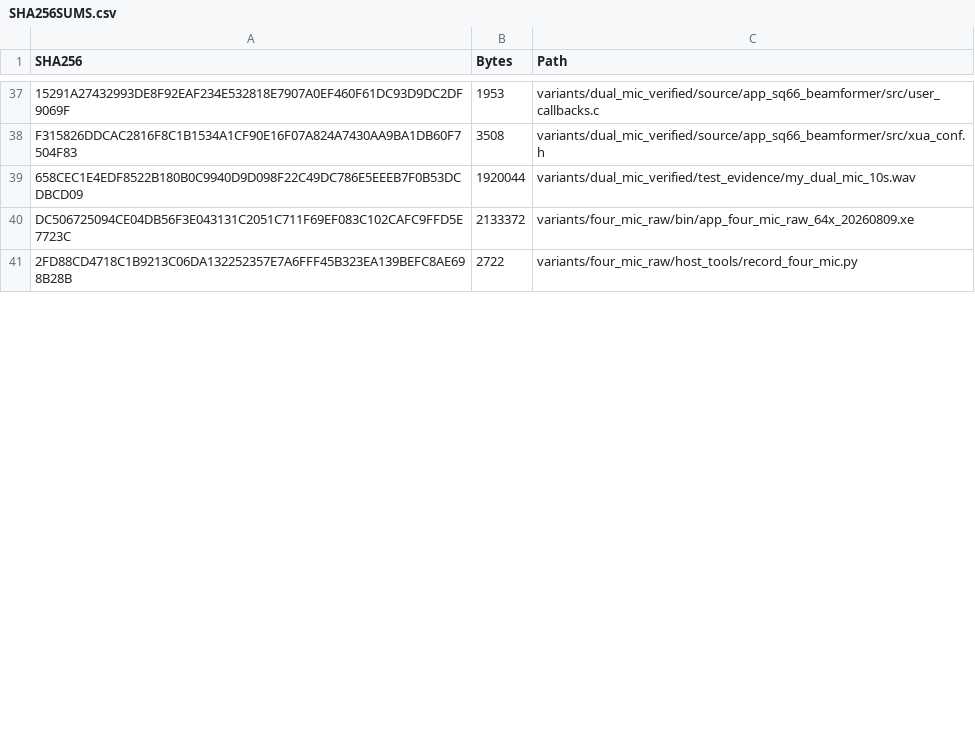
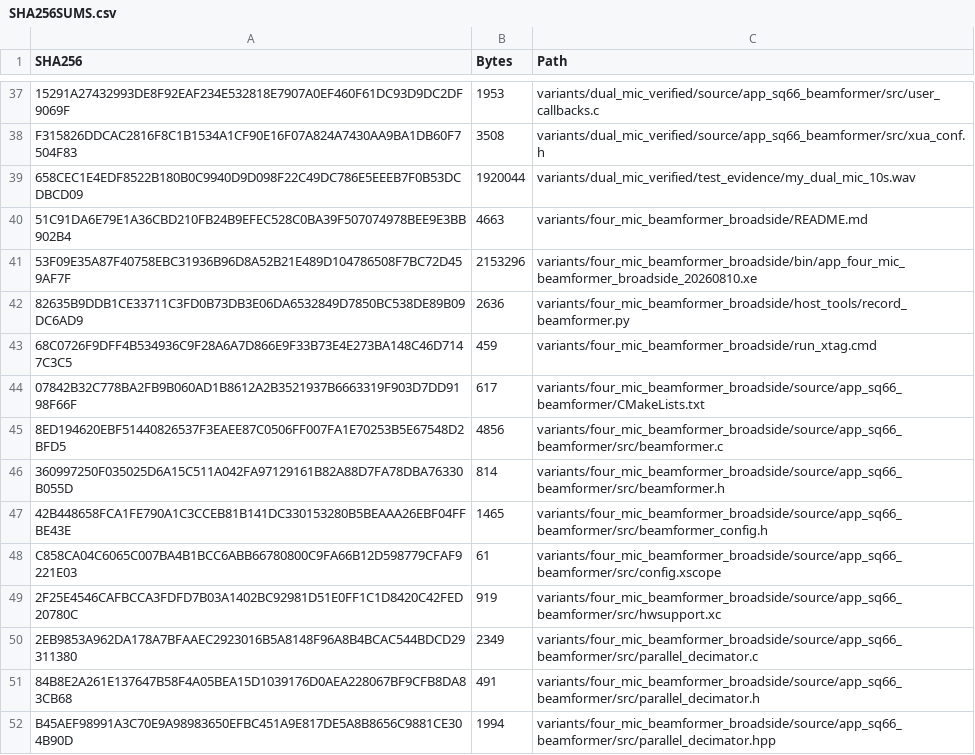
Before and after one commit to Liwei0320/xu316-robot-audio-front-end, a CSV file: SHA256SUMS.csv, drawn as a sheet; only a part is shown, gaps mark what is left out; the shorter side is filled out with more unchanged rows; the diff covers the shown part only.

```diff
--- a/SHA256SUMS.csv
+++ b/SHA256SUMS.csv
@@ -39 +39,14 @@
 "658CEC1E4EDF8522B180B0C9940D9D098F22C49DC786E5EEEB7F0B53DCDBCD09","1920044","variants/dual_mic_verified/test_evidence/my_dual_mic_10s.wav"
+"51C91DA6E79E1A36CBD210FB24B9EFEC528C0BA39F507074978BEE9E3BB902B4","4663","variants/four_mic_beamformer_broadside/README.md"
+"53F09E35A87F40758EBC31936B96D8A52B21E489D104786508F7BC72D459AF7F","2153296","variants/four_mic_beamformer_broadside/bin/app_four_mic_beamformer_broadside_20260810.xe"
+"82635B9DDB1CE33711C3FD0B73DB3E06DA6532849D7850BC538DE89B09DC6AD9","2636","variants/four_mic_beamformer_broadside/host_tools/record_beamformer.py"
+"68C0726F9DFF4B534936C9F28A6A7D866E9F33B73E4E273BA148C46D7147C3C5","459","variants/four_mic_beamformer_broadside/run_xtag.cmd"
+"07842B32C778BA2FB9B060AD1B8612A2B3521937B6663319F903D7DD9198F66F","617","variants/four_mic_beamformer_broadside/source/app_sq66_beamformer/CMakeLists.txt"
+"8ED194620EBF51440826537F3EAEE87C0506FF007FA1E70253B5E67548D2BFD5","4856","variants/four_mic_beamformer_broadside/source/app_sq66_beamformer/src/beamformer.c"
+"360997250F035025D6A15C511A042FA97129161B82A88D7FA78DBA76330B055D","814","variants/four_mic_beamformer_broadside/source/app_sq66_beamformer/src/beamformer.h"
+"42B448658FCA1FE790A1C3CCEB81B141DC330153280B5BEAAA26EBF04FFBE43E","1465","variants/four_mic_beamformer_broadside/source/app_sq66_beamformer/src/beamformer_config.h"
+"C858CA04C6065C007BA4B1BCC6ABB66780800C9FA66B12D598779CFAF9221E03","61","variants/four_mic_beamformer_broadside/source/app_sq66_beamformer/src/config.xscope"
+"2F25E4546CAFBCCA3FDFD7B03A1402BC92981D51E0FF1C1D8420C42FED20780C","919","variants/four_mic_beamformer_broadside/source/app_sq66_beamformer/src/hwsupport.xc"
+"2EB9853A962DA178A7BFAAEC2923016B5A8148F96A8B4BCAC544BDCD29311380","2349","variants/four_mic_beamformer_broadside/source/app_sq66_beamformer/src/parallel_decimator.c"
+"84B8E2A261E137647B58F4A05BEA15D1039176D0AEA228067BF9CFB8DA83CB68","491","variants/four_mic_beamformer_broadside/source/app_sq66_beamformer/src/parallel_decimator.h"
+"B45AEF98991A3C70E9A98983650EFBC451A9E817DE5A8B8656C9881CE304B90D","1994","variants/four_mic_beamformer_broadside/source/app_sq66_beamformer/src/parallel_decimator.hpp"
```
Also changed, not shown: 9 added rows, 1 removed row, 3 moved rows and 5 edited cells elsewhere in this file, 25 other files.
